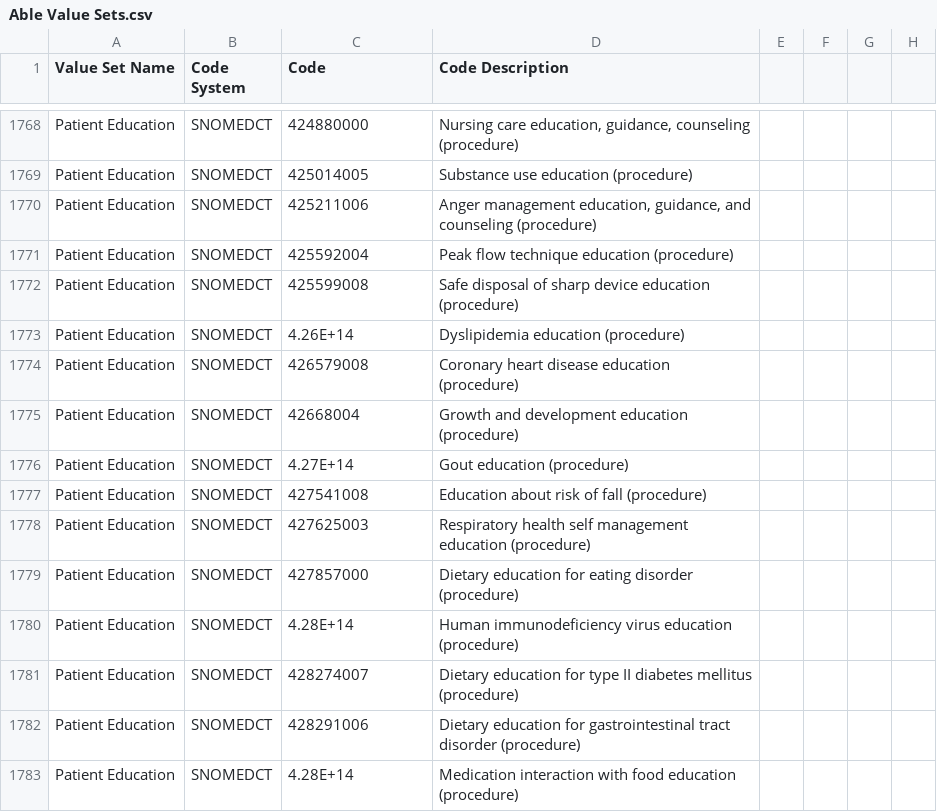
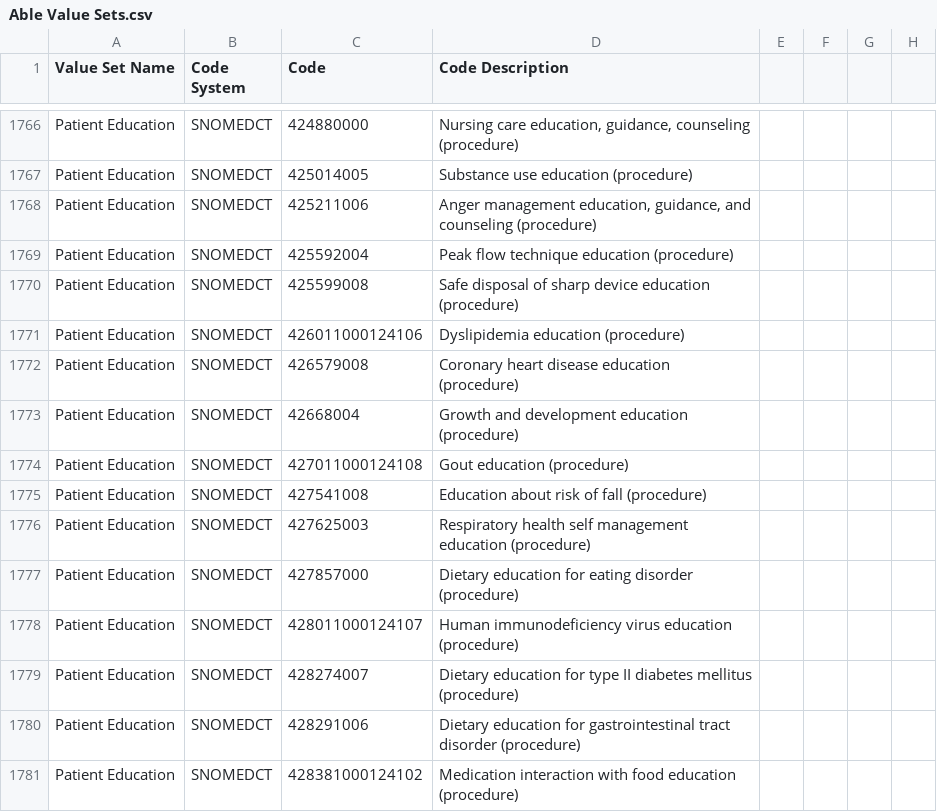
Before and after one commit to hpmsnell/measures, a CSV file: value_sets/Able Value Sets.csv, drawn as a sheet; only a part is shown, gaps mark what is left out; addresses are those after the commit; the diff covers the shown part only; the diff names each change by its address in the sheet, - before the commit and + after, or states it on an @@ line.

```diff
--- a/value_sets/Able Value Sets.csv
+++ b/value_sets/Able Value Sets.csv
-C1771 (Code): 4.26E+14
+C1771 (Code): 426011000124106
-C1774 (Code): 4.27E+14
+C1774 (Code): 427011000124108
-C1778 (Code): 4.28E+14
+C1778 (Code): 428011000124107
-C1781 (Code): 4.28E+14
+C1781 (Code): 428381000124102
```
Also changed, not shown: 6 added rows, 3 removed rows and 38 edited cells elsewhere in this file, 6 other files.
